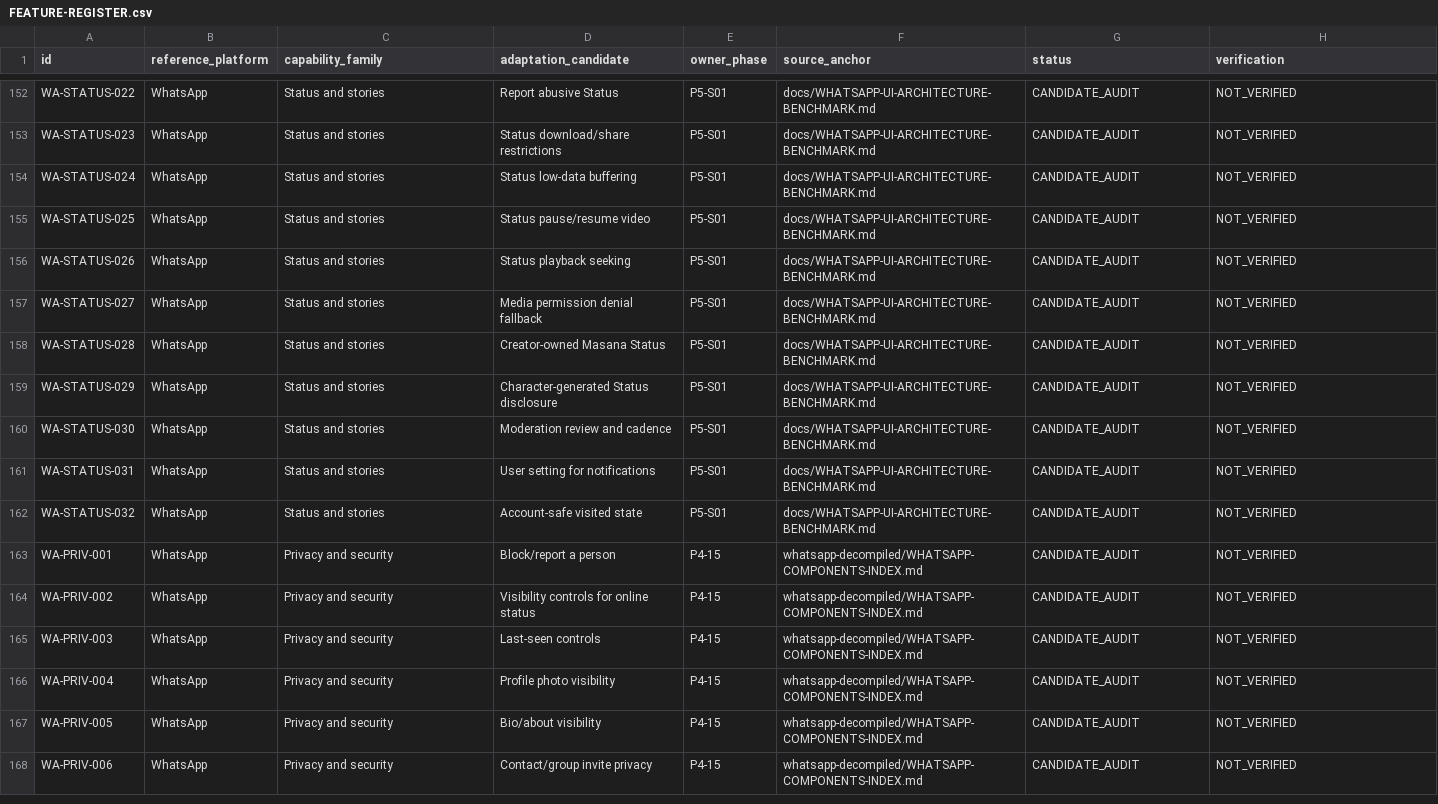
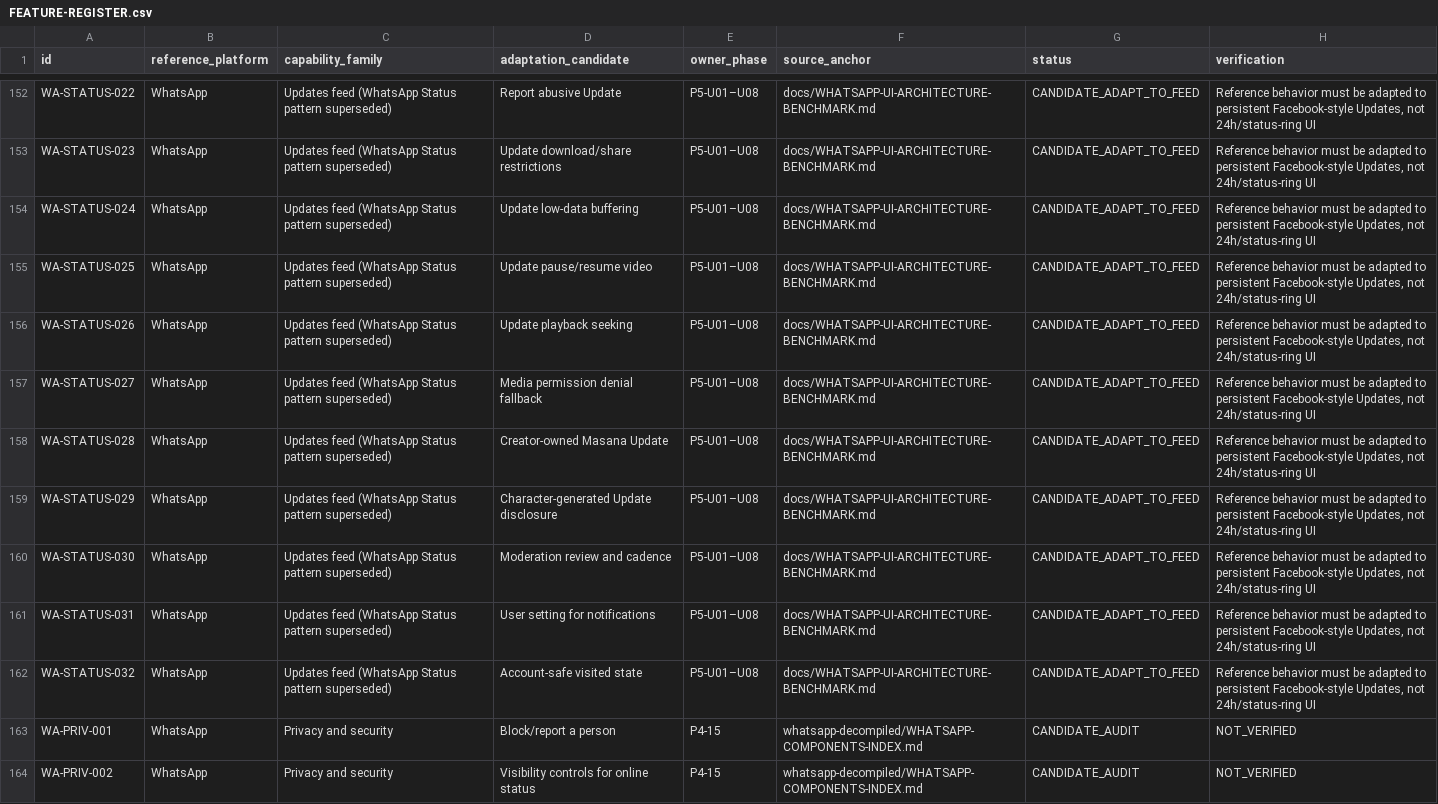
Before and after one commit to Baatiku/Masanawa, a CSV file: docs/reference-audit/FEATURE-REGISTER.csv, drawn as a sheet; only a part is shown, gaps mark what is left out; the shorter side is filled out with more unchanged rows; the diff covers the shown part only.

Commit message:
docs: reconcile prior Status and P2P assumptions with approved mixed Updates feed

```diff
--- a/docs/reference-audit/FEATURE-REGISTER.csv
+++ b/docs/reference-audit/FEATURE-REGISTER.csv
@@ -152,12 +152,12 @@
-"WA-STATUS-022","WhatsApp","Status and stories","Report abusive Status","P5-S01","docs/WHATSAPP-UI-ARCHITECTURE-BENCHMARK.md","CANDIDATE_AUDIT","NOT_VERIFIED"
-"WA-STATUS-023","WhatsApp","Status and stories","Status download/share restrictions","P5-S01","docs/WHATSAPP-UI-ARCHITECTURE-BENCHMARK.md","CANDIDATE_AUDIT","NOT_VERIFIED"
-"WA-STATUS-024","WhatsApp","Status and stories","Status low-data buffering","P5-S01","docs/WHATSAPP-UI-ARCHITECTURE-BENCHMARK.md","CANDIDATE_AUDIT","NOT_VERIFIED"
-"WA-STATUS-025","WhatsApp","Status and stories","Status pause/resume video","P5-S01","docs/WHATSAPP-UI-ARCHITECTURE-BENCHMARK.md","CANDIDATE_AUDIT","NOT_VERIFIED"
-"WA-STATUS-026","WhatsApp","Status and stories","Status playback seeking","P5-S01","docs/WHATSAPP-UI-ARCHITECTURE-BENCHMARK.md","CANDIDATE_AUDIT","NOT_VERIFIED"
-"WA-STATUS-027","WhatsApp","Status and stories","Media permission denial fallback","P5-S01","docs/WHATSAPP-UI-ARCHITECTURE-BENCHMARK.md","CANDIDATE_AUDIT","NOT_VERIFIED"
-"WA-STATUS-028","WhatsApp","Status and stories","Creator-owned Masana Status","P5-S01","docs/WHATSAPP-UI-ARCHITECTURE-BENCHMARK.md","CANDIDATE_AUDIT","NOT_VERIFIED"
-"WA-STATUS-029","WhatsApp","Status and stories","Character-generated Status disclosure","P5-S01","docs/WHATSAPP-UI-ARCHITECTURE-BENCHMARK.md","CANDIDATE_AUDIT","NOT_VERIFIED"
-"WA-STATUS-030","WhatsApp","Status and stories","Moderation review and cadence","P5-S01","docs/WHATSAPP-UI-ARCHITECTURE-BENCHMARK.md","CANDIDATE_AUDIT","NOT_VERIFIED"
-"WA-STATUS-031","WhatsApp","Status and stories","User setting for notifications","P5-S01","docs/WHATSAPP-UI-ARCHITECTURE-BENCHMARK.md","CANDIDATE_AUDIT","NOT_VERIFIED"
-"WA-STATUS-032","WhatsApp","Status and stories","Account-safe visited state","P5-S01","docs/WHATSAPP-UI-ARCHITECTURE-BENCHMARK.md","CANDIDATE_AUDIT","NOT_VERIFIED"
+"WA-STATUS-022","WhatsApp","Updates feed (WhatsApp Status pattern superseded)","Report abusive Update","P5-U01–U08","docs/WHATSAPP-UI-ARCHITECTURE-BENCHMARK.md","CANDIDATE_ADAPT_TO_FEED","Reference behavior must be adapted to persistent Facebook-style Updates, not 24h/status-ring UI"
+"WA-STATUS-023","WhatsApp","Updates feed (WhatsApp Status pattern superseded)","Update download/share restrictions","P5-U01–U08","docs/WHATSAPP-UI-ARCHITECTURE-BENCHMARK.md","CANDIDATE_ADAPT_TO_FEED","Reference behavior must be adapted to persistent Facebook-style Updates, not 24h/status-ring UI"
+"WA-STATUS-024","WhatsApp","Updates feed (WhatsApp Status pattern superseded)","Update low-data buffering","P5-U01–U08","docs/WHATSAPP-UI-ARCHITECTURE-BENCHMARK.md","CANDIDATE_ADAPT_TO_FEED","Reference behavior must be adapted to persistent Facebook-style Updates, not 24h/status-ring UI"
+"WA-STATUS-025","WhatsApp","Updates feed (WhatsApp Status pattern superseded)","Update pause/resume video","P5-U01–U08","docs/WHATSAPP-UI-ARCHITECTURE-BENCHMARK.md","CANDIDATE_ADAPT_TO_FEED","Reference behavior must be adapted to persistent Facebook-style Updates, not 24h/status-ring UI"
+"WA-STATUS-026","WhatsApp","Updates feed (WhatsApp Status pattern superseded)","Update playback seeking","P5-U01–U08","docs/WHATSAPP-UI-ARCHITECTURE-BENCHMARK.md","CANDIDATE_ADAPT_TO_FEED","Reference behavior must be adapted to persistent Facebook-style Updates, not 24h/status-ring UI"
+"WA-STATUS-027","WhatsApp","Updates feed (WhatsApp Status pattern superseded)","Media permission denial fallback","P5-U01–U08","docs/WHATSAPP-UI-ARCHITECTURE-BENCHMARK.md","CANDIDATE_ADAPT_TO_FEED","Reference behavior must be adapted to persistent Facebook-style Updates, not 24h/status-ring UI"
+"WA-STATUS-028","WhatsApp","Updates feed (WhatsApp Status pattern superseded)","Creator-owned Masana Update","P5-U01–U08","docs/WHATSAPP-UI-ARCHITECTURE-BENCHMARK.md","CANDIDATE_ADAPT_TO_FEED","Reference behavior must be adapted to persistent Facebook-style Updates, not 24h/status-ring UI"
+"WA-STATUS-029","WhatsApp","Updates feed (WhatsApp Status pattern superseded)","Character-generated Update disclosure","P5-U01–U08","docs/WHATSAPP-UI-ARCHITECTURE-BENCHMARK.md","CANDIDATE_ADAPT_TO_FEED","Reference behavior must be adapted to persistent Facebook-style Updates, not 24h/status-ring UI"
+"WA-STATUS-030","WhatsApp","Updates feed (WhatsApp Status pattern superseded)","Moderation review and cadence","P5-U01–U08","docs/WHATSAPP-UI-ARCHITECTURE-BENCHMARK.md","CANDIDATE_ADAPT_TO_FEED","Reference behavior must be adapted to persistent Facebook-style Updates, not 24h/status-ring UI"
+"WA-STATUS-031","WhatsApp","Updates feed (WhatsApp Status pattern superseded)","User setting for notifications","P5-U01–U08","docs/WHATSAPP-UI-ARCHITECTURE-BENCHMARK.md","CANDIDATE_ADAPT_TO_FEED","Reference behavior must be adapted to persistent Facebook-style Updates, not 24h/status-ring UI"
+"WA-STATUS-032","WhatsApp","Updates feed (WhatsApp Status pattern superseded)","Account-safe visited state","P5-U01–U08","docs/WHATSAPP-UI-ARCHITECTURE-BENCHMARK.md","CANDIDATE_ADAPT_TO_FEED","Reference behavior must be adapted to persistent Facebook-style Updates, not 24h/status-ring UI"
 "WA-PRIV-001","WhatsApp","Privacy and security","Block/report a person","P4-15","whatsapp-decompiled/WHATSAPP-COMPONENTS-INDEX.md","CANDIDATE_AUDIT","NOT_VERIFIED"
```
Also changed, not shown: 104 edited cells elsewhere in this file.
